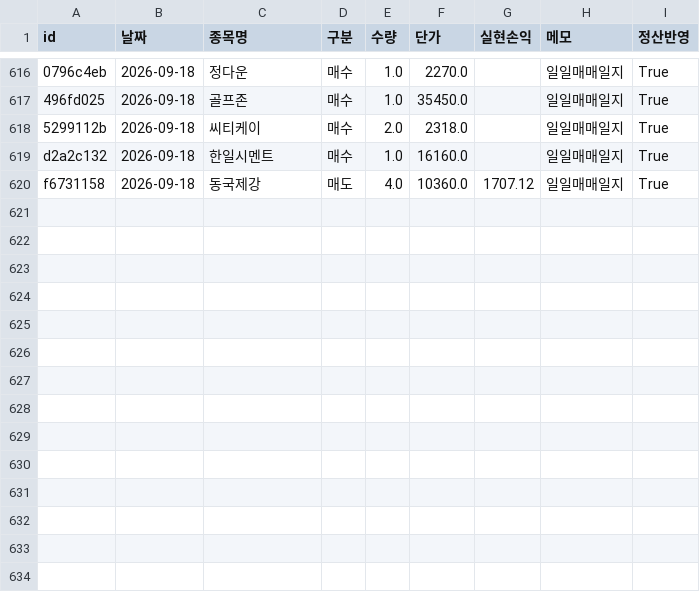
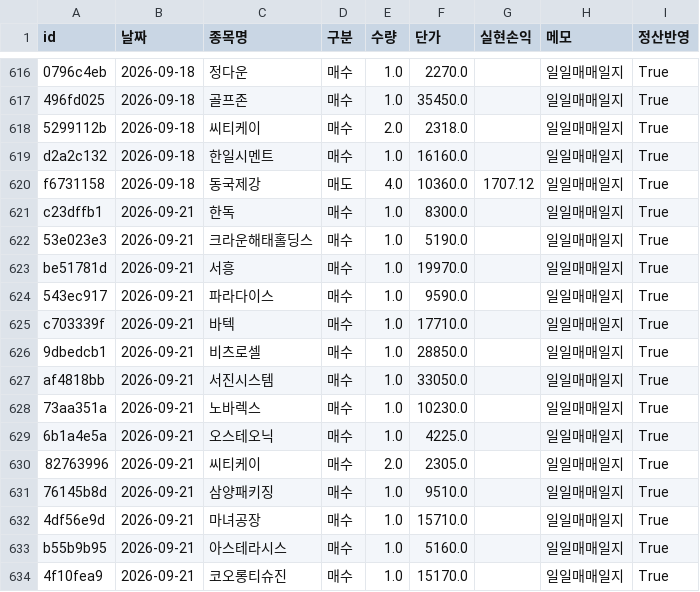
Before and after one commit to frel7022-png/orchestra, a CSV file: transactions.csv, drawn as a sheet; only a part is shown, gaps mark what is left out; the diff names each change by its address in the sheet, - before the commit and + after, or states it on an @@ line.

```diff
--- a/transactions.csv
+++ b/transactions.csv
+row 621: c23dffb1 | 2026-09-21 | 한독 | 매수 | 1.0 | 8300.0 |  | 일일매매일지 | True
+row 622: 53e023e3 | 2026-09-21 | 크라운해태홀딩스 | 매수 | 1.0 | 5190.0 |  | 일일매매일지 | True
+row 623: be51781d | 2026-09-21 | 서흥 | 매수 | 1.0 | 19970.0 |  | 일일매매일지 | True
+row 624: 543ec917 | 2026-09-21 | 파라다이스 | 매수 | 1.0 | 9590.0 |  | 일일매매일지 | True
+row 625: c703339f | 2026-09-21 | 바텍 | 매수 | 1.0 | 17710.0 |  | 일일매매일지 | True
+row 626: 9dbedcb1 | 2026-09-21 | 비츠로셀 | 매수 | 1.0 | 28850.0 |  | 일일매매일지 | True
+row 627: af4818bb | 2026-09-21 | 서진시스템 | 매수 | 1.0 | 33050.0 |  | 일일매매일지 | True
+row 628: 73aa351a | 2026-09-21 | 노바렉스 | 매수 | 1.0 | 10230.0 |  | 일일매매일지 | True
+row 629: 6b1a4e5a | 2026-09-21 | 오스테오닉 | 매수 | 1.0 | 4225.0 |  | 일일매매일지 | True
+row 630: 82763996 | 2026-09-21 | 씨티케이 | 매수 | 2.0 | 2305.0 |  | 일일매매일지 | True
+row 631: 76145b8d | 2026-09-21 | 삼양패키징 | 매수 | 1.0 | 9510.0 |  | 일일매매일지 | True
+row 632: 4df56e9d | 2026-09-21 | 마녀공장 | 매수 | 1.0 | 15710.0 |  | 일일매매일지 | True
+row 633: b55b9b95 | 2026-09-21 | 아스테라시스 | 매수 | 1.0 | 5160.0 |  | 일일매매일지 | True
+row 634: 4f10fea9 | 2026-09-21 | 코오롱티슈진 | 매수 | 1.0 | 15170.0 |  | 일일매매일지 | True
```
Also changed, not shown: asset_history.csv, bigcap_history.csv, 6 other files.
